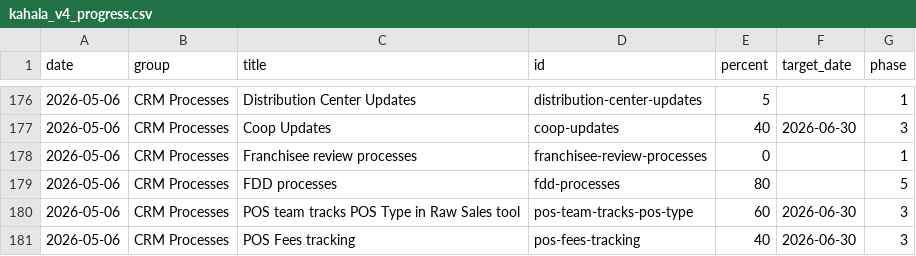
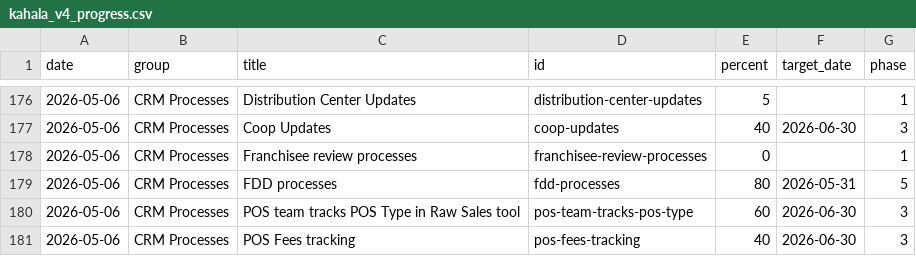
Before and after one commit to erezgordin/LegacyCRM_Decom, a CSV file: kahala_v4_progress.csv, drawn as a sheet; only a part is shown, gaps mark what is left out.

Commit message:
Update kahala_v4_progress.csv

```diff
--- a/kahala_v4_progress.csv
+++ b/kahala_v4_progress.csv
@@ -178,3 +178,3 @@ date,group,title,id,percent,target_date,phase
 2026-05-06,CRM Processes,Franchisee review processes,franchisee-review-processes,0,,1
-2026-05-06,CRM Processes,FDD processes,fdd-processes,80,,5
+2026-05-06,CRM Processes,FDD processes,fdd-processes,80,2026-05-31,5
 2026-05-06,CRM Processes,POS team tracks POS Type in Raw Sales tool,pos-team-tracks-pos-type,60,2026-06-30,3
```
